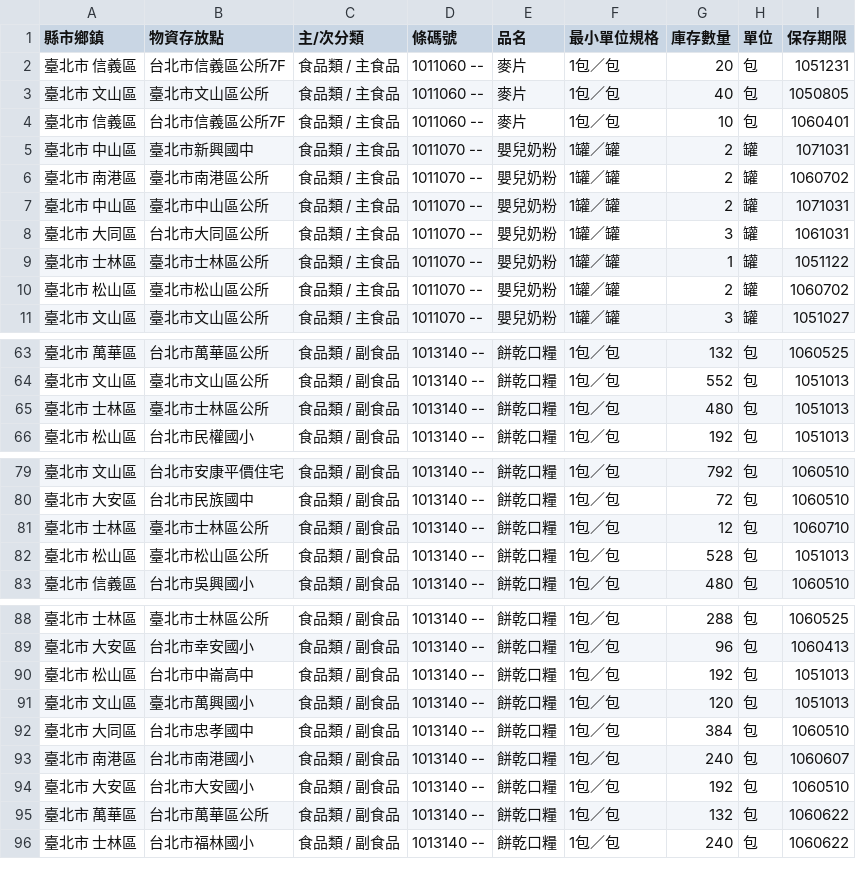
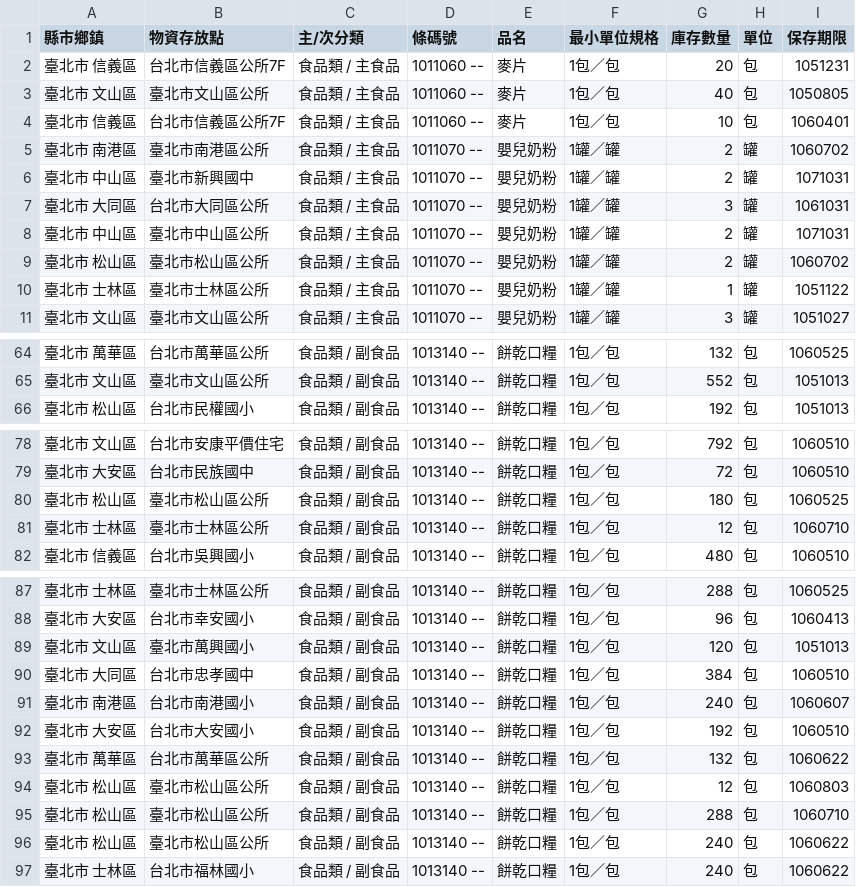
Before and after one commit to antyo/aid-sync, a CSV file: aid.csv, drawn as a sheet; only a part is shown, gaps mark what is left out; the diff covers the shown part only.

Commit message:
Automatic commit: Tue Aug 30 2016 14:48:24 GMT+0000 (UTC)

```diff
--- a/aid.csv
+++ b/aid.csv
@@ -4,8 +4,8 @@
 " 臺北市   信義區 "," 台北市信義區公所7F "," 食品類 / 主食品 "," 1011060 --"," 麥片 "," 1包／包 "," 10 "," 包 "," 1060401 "
+" 臺北市   南港區 "," 臺北市南港區公所 "," 食品類 / 主食品 "," 1011070 --"," 嬰兒奶粉 "," 1罐／罐 "," 2 "," 罐 "," 1060702 "
 " 臺北市   中山區 "," 臺北市新興國中 "," 食品類 / 主食品 "," 1011070 --"," 嬰兒奶粉 "," 1罐／罐 "," 2 "," 罐 "," 1071031 "
-" 臺北市   南港區 "," 臺北市南港區公所 "," 食品類 / 主食品 "," 1011070 --"," 嬰兒奶粉 "," 1罐／罐 "," 2 "," 罐 "," 1060702 "
+" 臺北市   大同區 "," 台北市大同區公所 "," 食品類 / 主食品 "," 1011070 --"," 嬰兒奶粉 "," 1罐／罐 "," 3 "," 罐 "," 1061031 "
 " 臺北市   中山區 "," 臺北市中山區公所 "," 食品類 / 主食品 "," 1011070 --"," 嬰兒奶粉 "," 1罐／罐 "," 2 "," 罐 "," 1071031 "
-" 臺北市   大同區 "," 台北市大同區公所 "," 食品類 / 主食品 "," 1011070 --"," 嬰兒奶粉 "," 1罐／罐 "," 3 "," 罐 "," 1061031 "
+" 臺北市   松山區 "," 臺北市松山區公所 "," 食品類 / 主食品 "," 1011070 --"," 嬰兒奶粉 "," 1罐／罐 "," 2 "," 罐 "," 1060702 "
 " 臺北市   士林區 "," 臺北市士林區公所 "," 食品類 / 主食品 "," 1011070 --"," 嬰兒奶粉 "," 1罐／罐 "," 1 "," 罐 "," 1051122 "
-" 臺北市   松山區 "," 臺北市松山區公所 "," 食品類 / 主食品 "," 1011070 --"," 嬰兒奶粉 "," 1罐／罐 "," 2 "," 罐 "," 1060702 "
 " 臺北市   文山區 "," 臺北市文山區公所 "," 食品類 / 主食品 "," 1011070 --"," 嬰兒奶粉 "," 1罐／罐 "," 3 "," 罐 "," 1051027 "
@@ -64,3 +65,2 @@
 " 臺北市   文山區 "," 臺北市文山區公所 "," 食品類 / 副食品 "," 1013140 --"," 餅乾口糧 "," 1包／包 "," 552 "," 包 "," 1051013 "
-" 臺北市   士林區 "," 臺北市士林區公所 "," 食品類 / 副食品 "," 1013140 --"," 餅乾口糧 "," 1包／包 "," 480 "," 包 "," 1051013 "
 " 臺北市   松山區 "," 台北市民權國小 "," 食品類 / 副食品 "," 1013140 --"," 餅乾口糧 "," 1包／包 "," 192 "," 包 "," 1051013 "
@@ -80,4 +79,4 @@
 " 臺北市   大安區 "," 台北市民族國中 "," 食品類 / 副食品 "," 1013140 --"," 餅乾口糧 "," 1包／包 "," 72 "," 包 "," 1060510 "
+" 臺北市   松山區 "," 臺北市松山區公所 "," 食品類 / 副食品 "," 1013140 --"," 餅乾口糧 "," 1包／包 "," 180 "," 包 "," 1060525 "
 " 臺北市   士林區 "," 臺北市士林區公所 "," 食品類 / 副食品 "," 1013140 --"," 餅乾口糧 "," 1包／包 "," 12 "," 包 "," 1060710 "
-" 臺北市   松山區 "," 臺北市松山區公所 "," 食品類 / 副食品 "," 1013140 --"," 餅乾口糧 "," 1包／包 "," 528 "," 包 "," 1051013 "
 " 臺北市   信義區 "," 台北市吳興國小 "," 食品類 / 副食品 "," 1013140 --"," 餅乾口糧 "," 1包／包 "," 480 "," 包 "," 1060510 "
@@ -89,3 +88,2 @@
 " 臺北市   大安區 "," 台北市幸安國小 "," 食品類 / 副食品 "," 1013140 --"," 餅乾口糧 "," 1包／包 "," 96 "," 包 "," 1060413 "
-" 臺北市   松山區 "," 台北市中崙高中 "," 食品類 / 副食品 "," 1013140 --"," 餅乾口糧 "," 1包／包 "," 192 "," 包 "," 1051013 "
 " 臺北市   文山區 "," 臺北市萬興國小 "," 食品類 / 副食品 "," 1013140 --"," 餅乾口糧 "," 1包／包 "," 120 "," 包 "," 1051013 "
@@ -95,2 +93,5 @@
 " 臺北市   萬華區 "," 台北市萬華區公所 "," 食品類 / 副食品 "," 1013140 --"," 餅乾口糧 "," 1包／包 "," 132 "," 包 "," 1060622 "
+" 臺北市   松山區 "," 臺北市松山區公所 "," 食品類 / 副食品 "," 1013140 --"," 餅乾口糧 "," 1包／包 "," 12 "," 包 "," 1060803 "
+" 臺北市   松山區 "," 臺北市松山區公所 "," 食品類 / 副食品 "," 1013140 --"," 餅乾口糧 "," 1包／包 "," 288 "," 包 "," 1060710 "
+" 臺北市   松山區 "," 臺北市松山區公所 "," 食品類 / 副食品 "," 1013140 --"," 餅乾口糧 "," 1包／包 "," 240 "," 包 "," 1060622 "
 " 臺北市   士林區 "," 台北市福林國小 "," 食品類 / 副食品 "," 1013140 --"," 餅乾口糧 "," 1包／包 "," 240 "," 包 "," 1060622 "
```
Also changed, not shown: 9 moved rows and 1 edited cell elsewhere in this file.
